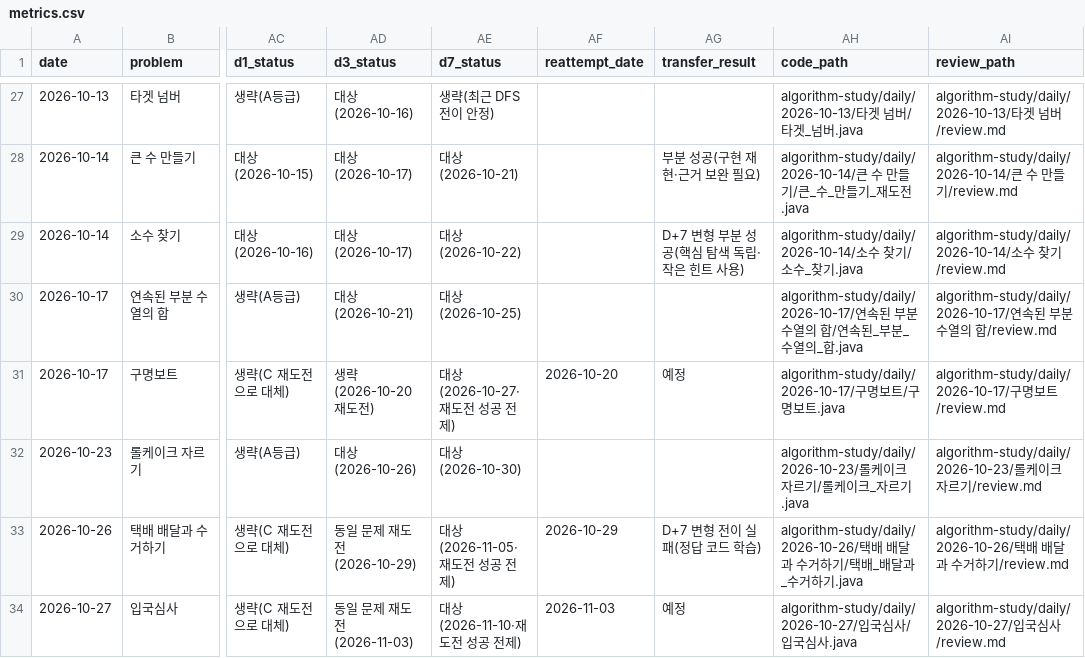
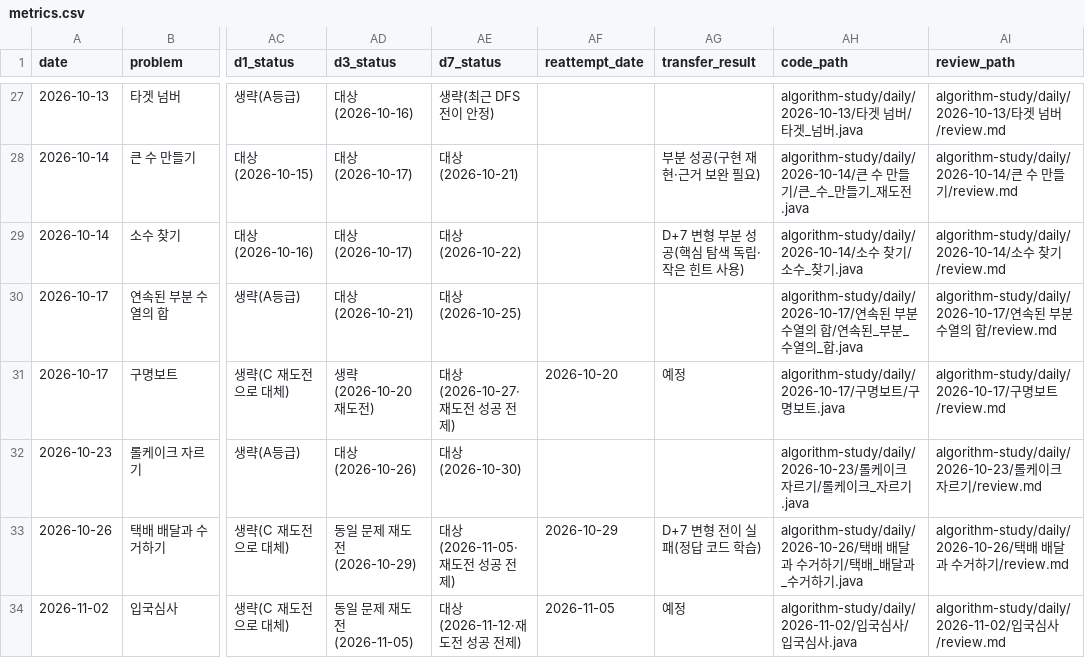
Before and after one commit to Chocoding1/Algorithm, a CSV file: algorithm-study/metrics.csv, drawn as a sheet; only a part is shown, gaps mark what is left out; the diff names each change by its address in the sheet, - before the commit and + after, or states it on an @@ line.

```diff
--- a/algorithm-study/metrics.csv
+++ b/algorithm-study/metrics.csv
-A34 (date): 2026-10-27
+A34 (date): 2026-11-02
-AD34 (d3_status): 동일 문제 재도전(2026-11-03)
+AD34 (d3_status): 동일 문제 재도전(2026-11-05)
-AE34 (d7_status): 대상(2026-11-10·재도전 성공 전제)
+AE34 (d7_status): 대상(2026-11-12·재도전 성공 전제)
-AF34 (reattempt_date): 2026-11-03
+AF34 (reattempt_date): 2026-11-05
-AH34 (code_path): algorithm-study/daily/2026-10-27/입국…
+AH34 (code_path): algorithm-study/daily/2026-11-02/입국…
-AI34 (review_path): algorithm-study/daily/2026-10-27/입국…
+AI34 (review_path): algorithm-study/daily/2026-11-02/입국…
```
Also changed, not shown: 17 other files.
